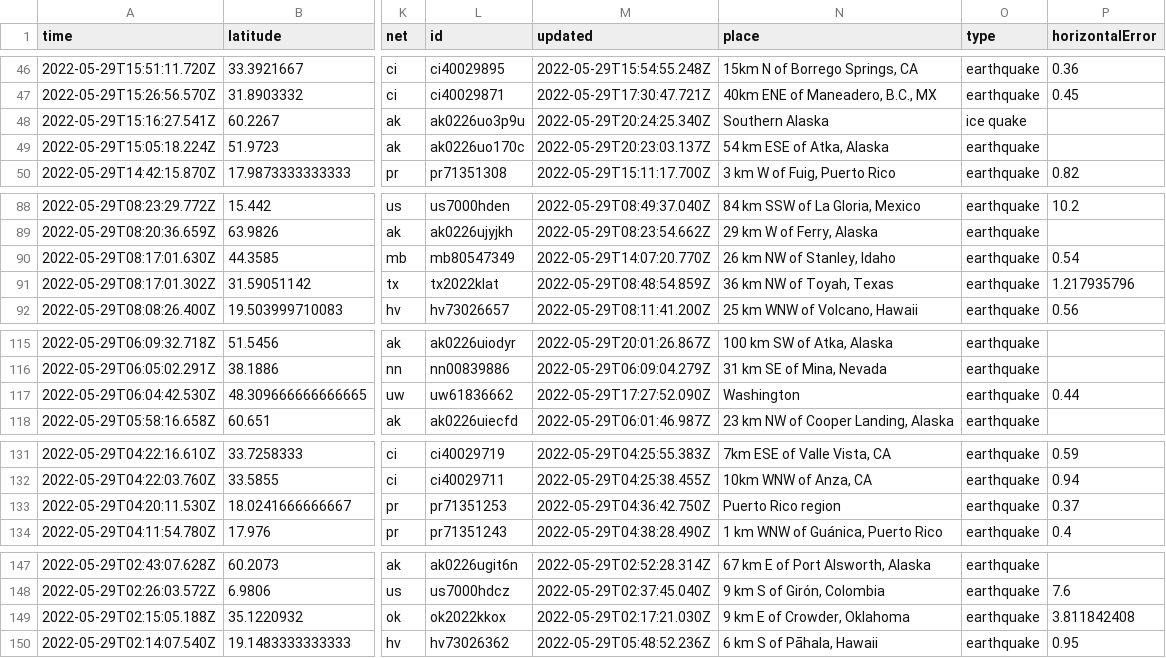
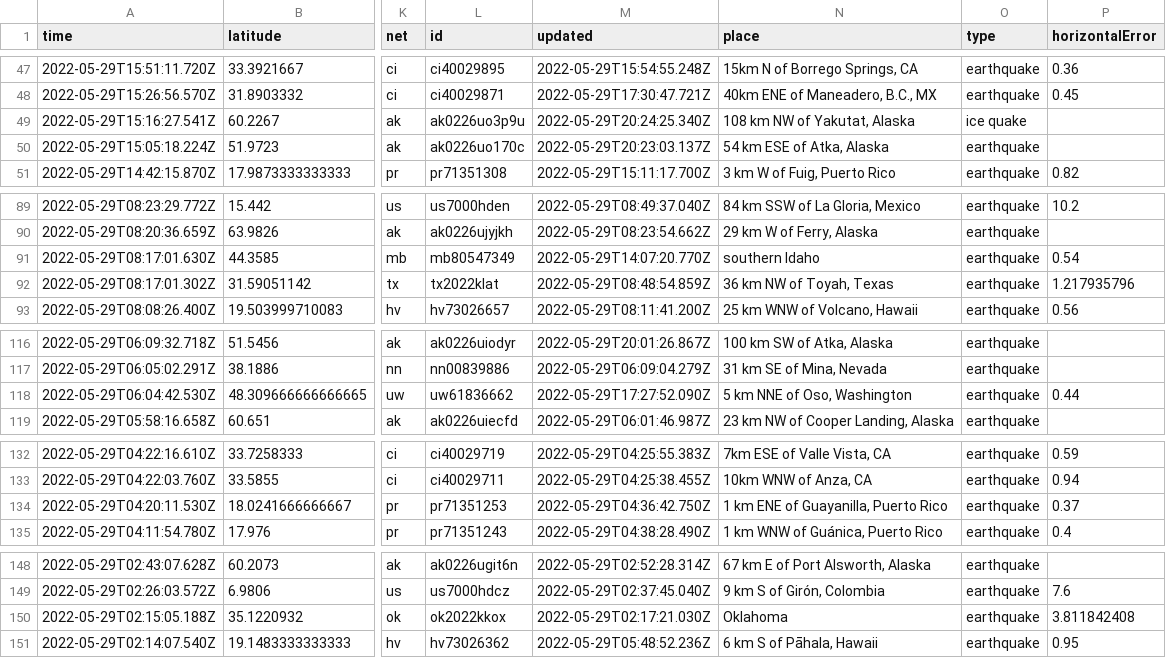
Before and after one commit to dlbranham/my-data-robot, a CSV file: usgs_current.csv, drawn as a sheet; only a part is shown, gaps mark what is left out; addresses are those after the commit; the diff covers the shown part only; the diff names each change by its address in the sheet, - before the commit and + after, or states it on an @@ line.

```diff
--- a/usgs_current.csv
+++ b/usgs_current.csv
-N49 (place): Southern Alaska
+N49 (place): 108 km NW of Yakutat, Alaska
-N91 (place): 26 km NW of Stanley, Idaho
+N91 (place): southern Idaho
-N118 (place): Washington
+N118 (place): 5 km NNE of Oso, Washington
-N134 (place): Puerto Rico region
+N134 (place): 1 km ENE of Guayanilla, Puerto Rico
-N150 (place): 9 km E of Crowder, Oklahoma
+N150 (place): Oklahoma
```
Also changed, not shown: 2 added rows, 1 removed row and 7 edited cells elsewhere in this file.
